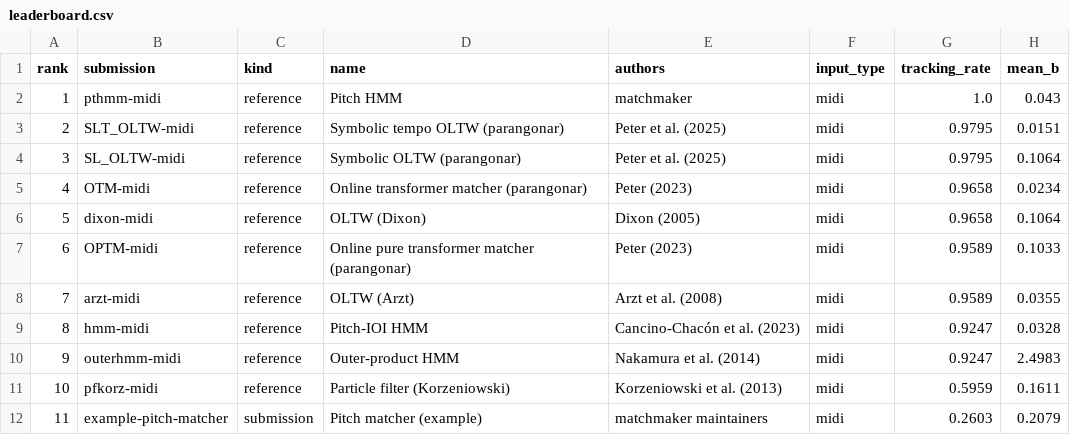
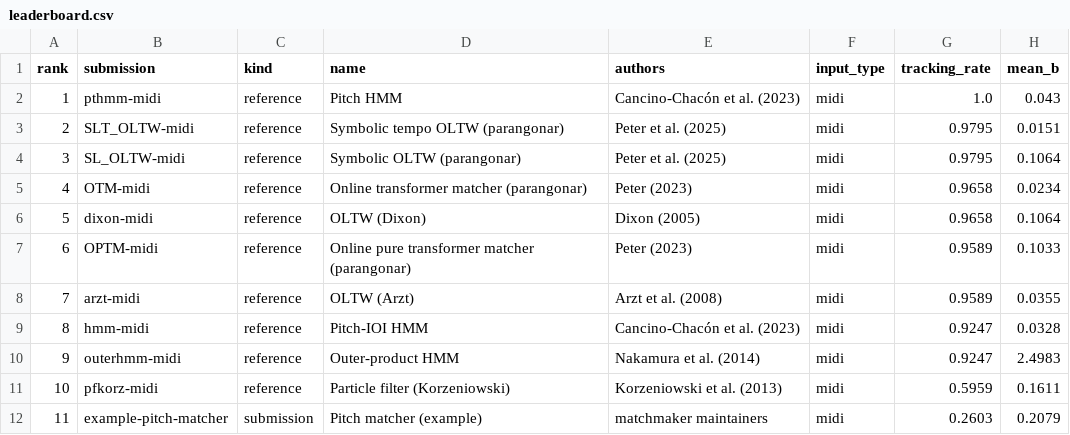
Before and after one commit to pymatchmaker/matchmaker_benchmark, a CSV file: results/archive/ek1-f76b5839a23c/leaderboard.csv, drawn as a sheet; only a part is shown; the diff names each change by its address in the sheet, - before the commit and + after, or states it on an @@ line.

```diff
--- a/results/archive/ek1-f76b5839a23c/leaderboard.csv
+++ b/results/archive/ek1-f76b5839a23c/leaderboard.csv
-E2 (authors): matchmaker
+E2 (authors): Cancino-Chacón et al. (2023)
```
Also changed, not shown: results/archive/ek1-8cd7cf08d773/leaderboard.csv, results/leaderboard-asap.csv, 18 other files.
